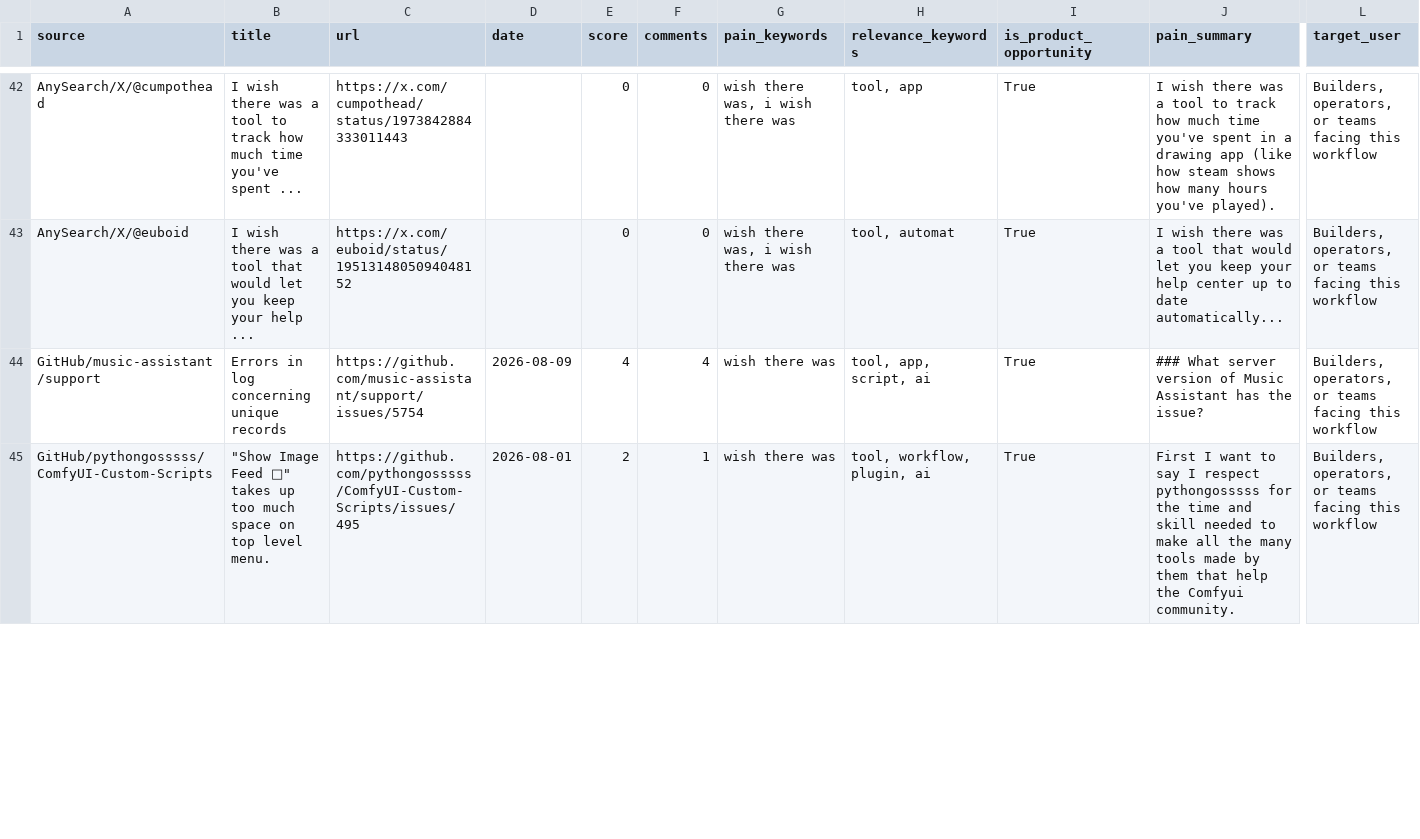
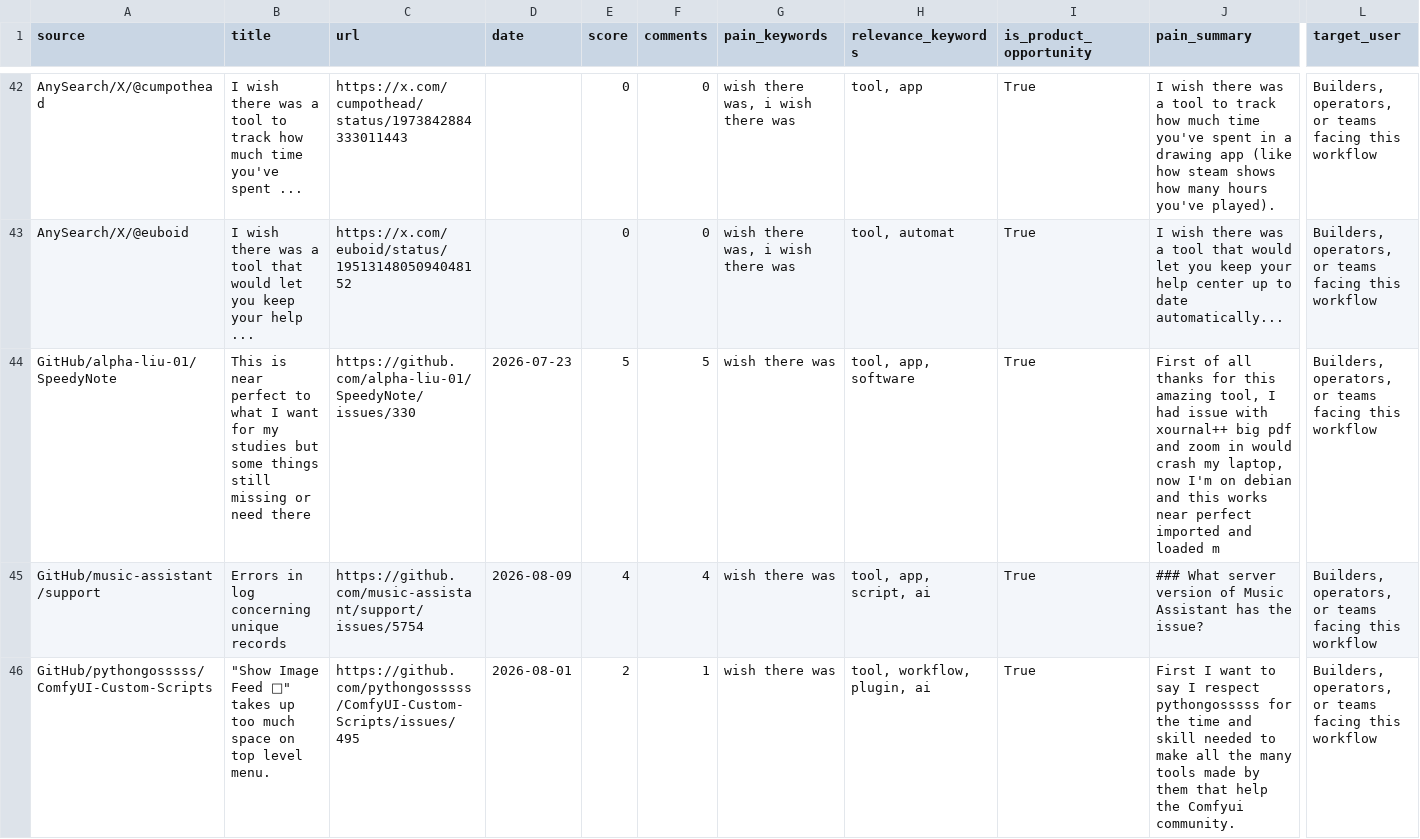
Before and after one commit to jaxxchen003/microsaas-radar, a CSV file: output/opportunities.csv, drawn as a sheet; only a part is shown, gaps mark what is left out; rows hold the shown columns only; the diff covers the shown part only; the diff names each change by its address in the sheet, - before the commit and + after, or states it on an @@ line.

```diff
--- a/output/opportunities.csv
+++ b/output/opportunities.csv
+row 44: GitHub/alpha-liu-01/SpeedyNote | This is near perfect to what I want for my studies but some things still missing or need there | https://github.com/alpha-liu-01/SpeedyNote/issues/330 | 2026-07-23 | 5 | 5 | wish there was | tool, app, software | True | First of all thanks for this amazing tool, I had issue with xournal++ big pdf and zoom in would crash my laptop, now I'm on debian and this works near perfect imported and loaded m | Builders, operators, or teams facing this workflow
```
Also changed, not shown: 3 added rows, 4 removed rows and 8 edited cells elsewhere in this file, 3 other files.
